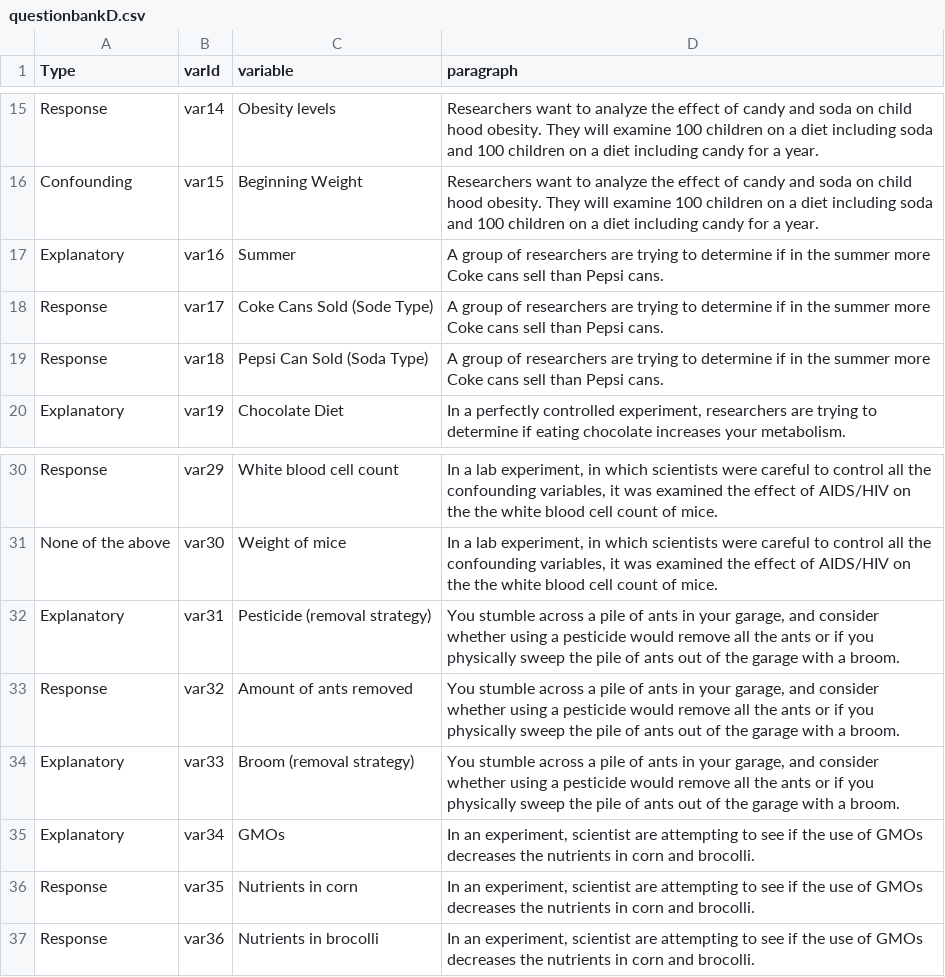
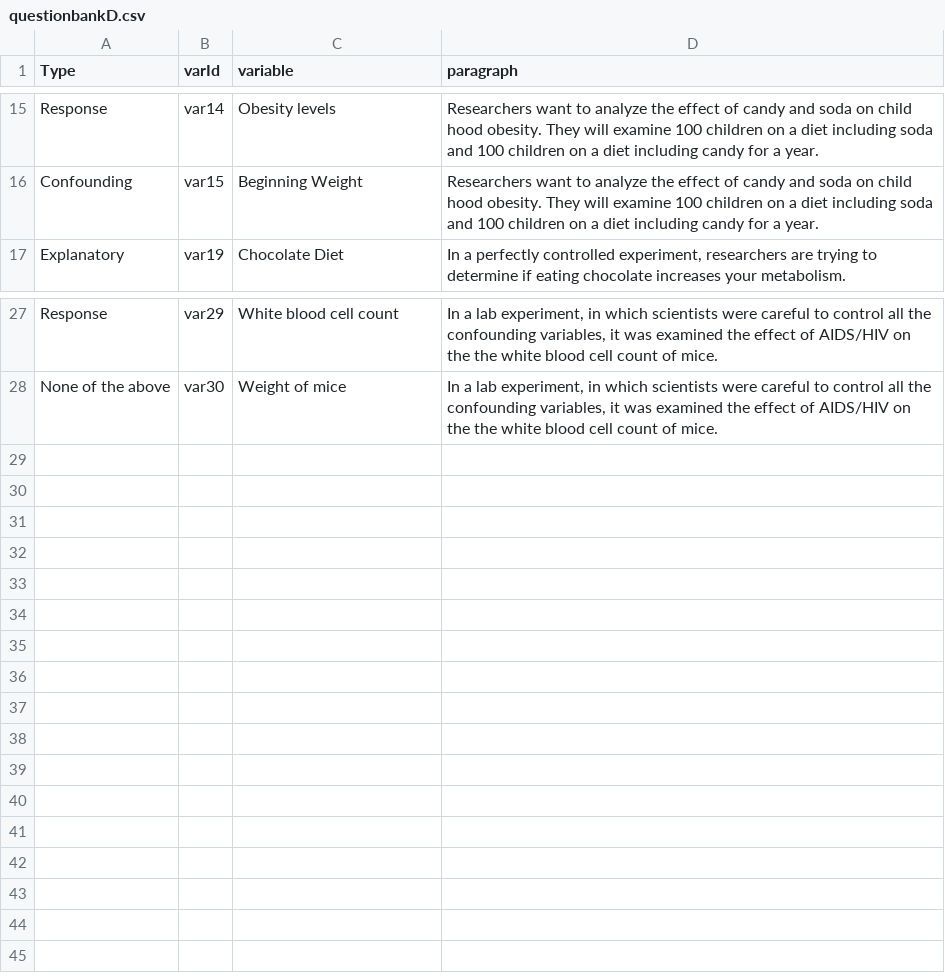
Before and after one commit to Sabrinawang06/DataGathering, a CSV file: Variable_4levels/questionbankD.csv, drawn as a sheet; only a part is shown, gaps mark what is left out; the diff names each change by its address in the sheet, - before the commit and + after, or states it on an @@ line.

Commit message:
Add files via upload

```diff
--- a/Variable_4levels/questionbankD.csv
+++ b/Variable_4levels/questionbankD.csv
-row 17: Explanatory | var16 | Summer | A group of researchers are trying to determine if in the summer more Coke cans sell than Pepsi cans.
-row 18: Response | var17 | Coke Cans Sold (Sode Type) | A group of researchers are trying to determine if in the summer more Coke cans sell than Pepsi cans.
-row 19: Response | var18 | Pepsi Can Sold (Soda Type) | A group of researchers are trying to determine if in the summer more Coke cans sell than Pepsi cans.
-row 32: Explanatory | var31 | Pesticide (removal strategy) | You stumble across a pile of ants in your garage, and consider whether using a pesticide would remove all the ants or if you physically sweep the pile of ants out of the garage with a broom.
-row 33: Response | var32 | Amount of ants removed | You stumble across a pile of ants in your garage, and consider whether using a pesticide would remove all the ants or if you physically sweep the pile of ants out of the garage with a broom.
-row 34: Explanatory | var33 | Broom (removal strategy) | You stumble across a pile of ants in your garage, and consider whether using a pesticide would remove all the ants or if you physically sweep the pile of ants out of the garage with a broom.
-row 35: Explanatory | var34 | GMOs | In an experiment, scientist are attempting to see if the use of GMOs decreases the nutrients in corn and brocolli.
-row 36: Response | var35 | Nutrients in corn | In an experiment, scientist are attempting to see if the use of GMOs decreases the nutrients in corn and brocolli.
-row 37: Response | var36 | Nutrients in brocolli | In an experiment, scientist are attempting to see if the use of GMOs decreases the nutrients in corn and brocolli.
```
